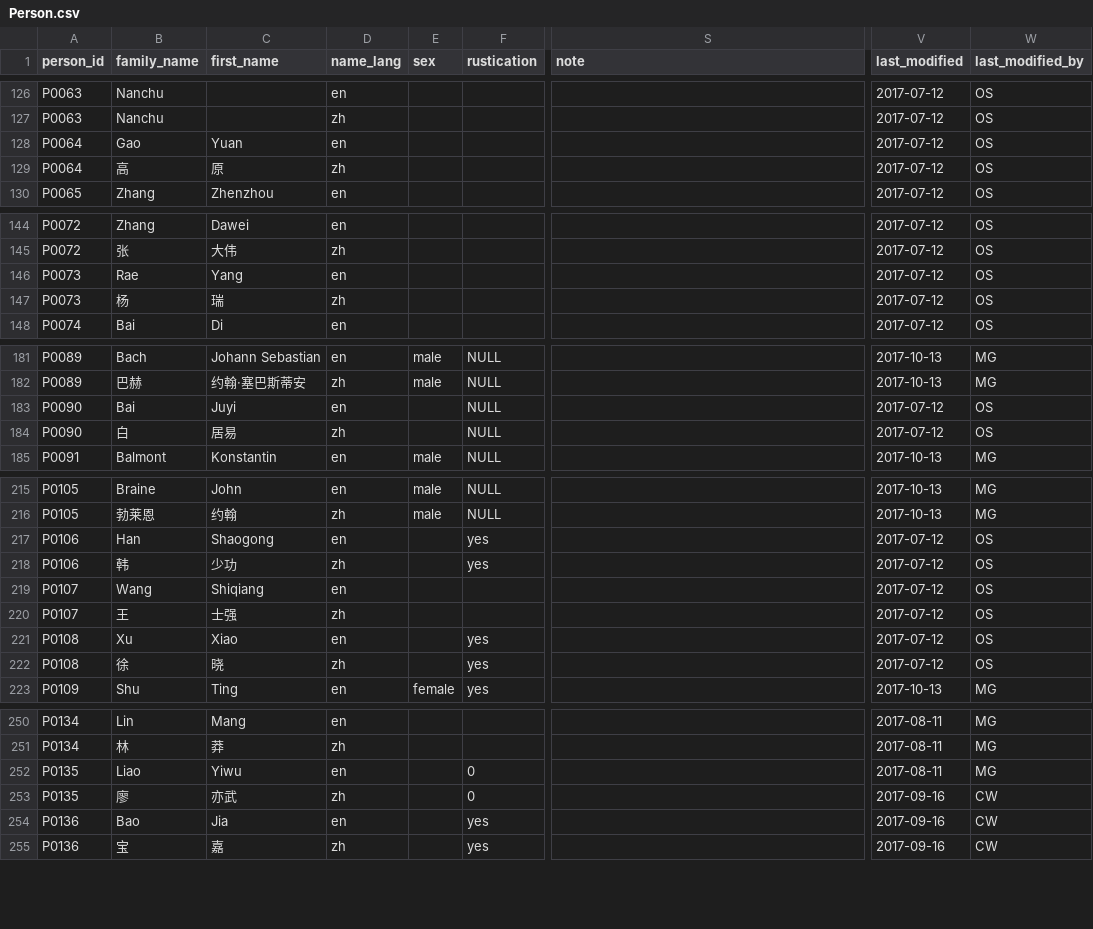
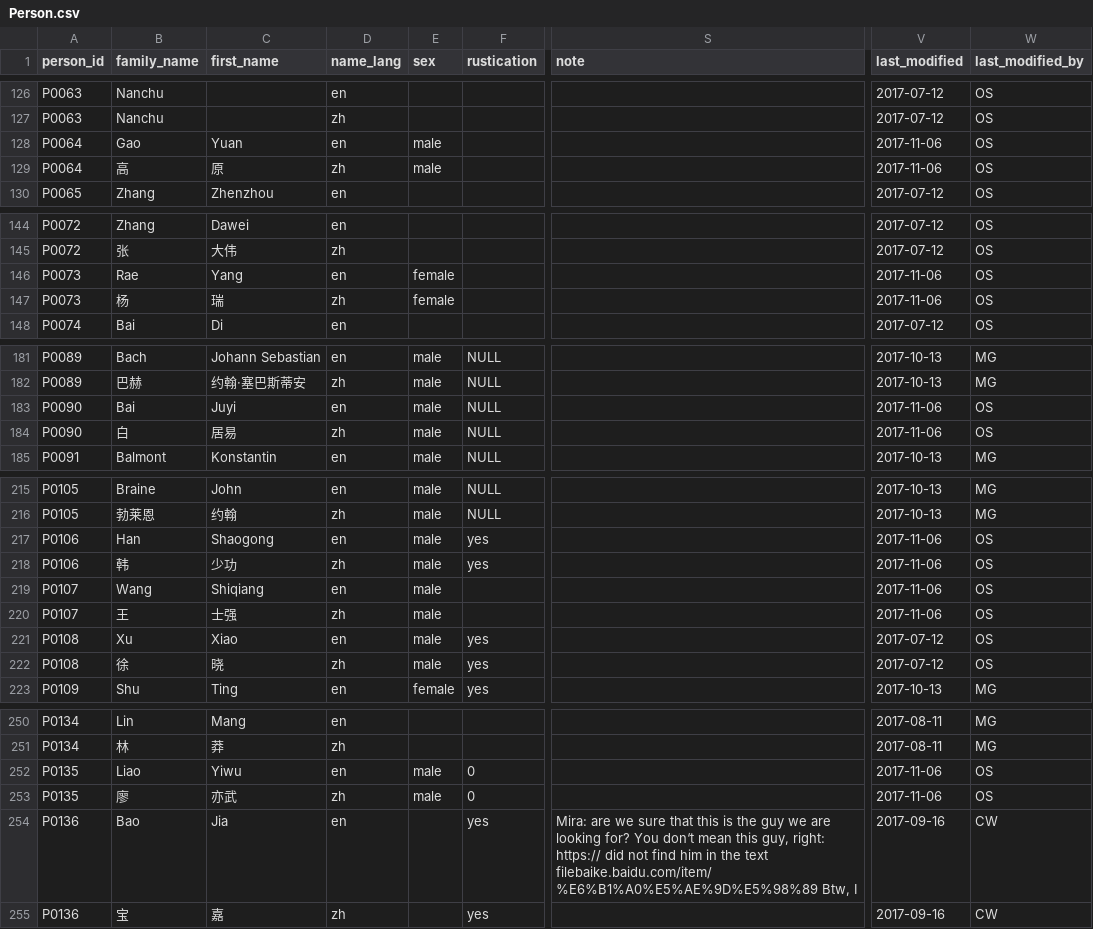
Before and after one commit to duncdrum/mini-reading, a CSV file: Person.csv, drawn as a sheet; only a part is shown, gaps mark what is left out; the diff covers the shown part only; the diff names each change by its address in the sheet, - before the commit and + after, or states it on an @@ line.

```diff
--- a/Person.csv
+++ b/Person.csv
-E128:E129 (sex): (empty)
+E128:E129 (sex): male
-V128:V129 (last_modified): 2017-07-12
+V128:V129 (last_modified): 2017-11-06
-E146:E147 (sex): (empty)
+E146:E147 (sex): female
-V146:V147 (last_modified): 2017-07-12
+V146:V147 (last_modified): 2017-11-06
-E183:E184 (sex): (empty)
+E183:E184 (sex): male
-V183:V184 (last_modified): 2017-07-12
+V183:V184 (last_modified): 2017-11-06
-E217:E222 (sex): (empty)
+E217:E222 (sex): male
-V217:V220 (last_modified): 2017-07-12
+V217:V220 (last_modified): 2017-11-06
-E252:E253 (sex): (empty)
+E252:E253 (sex): male
-V252 (last_modified): 2017-08-11
+V252 (last_modified): 2017-11-06
-W252 (last_modified_by): MG
+W252 (last_modified_by): OS
-V253 (last_modified): 2017-09-16
+V253 (last_modified): 2017-11-06
-W253 (last_modified_by): CW
+W253 (last_modified_by): OS
-S254 (note): (empty)
+S254 (note): Mira: are we sure that this is the guy we are looking for? You don‘t mean this guy, right: https:// did not find him in the text filebaike.baidu.com/item/%E6%B1%A0%E5%AE%9D%E5%98%89 Btw, I
```
Also changed, not shown: 1 added row, 1 removed row and 75 edited cells elsewhere in this file.
